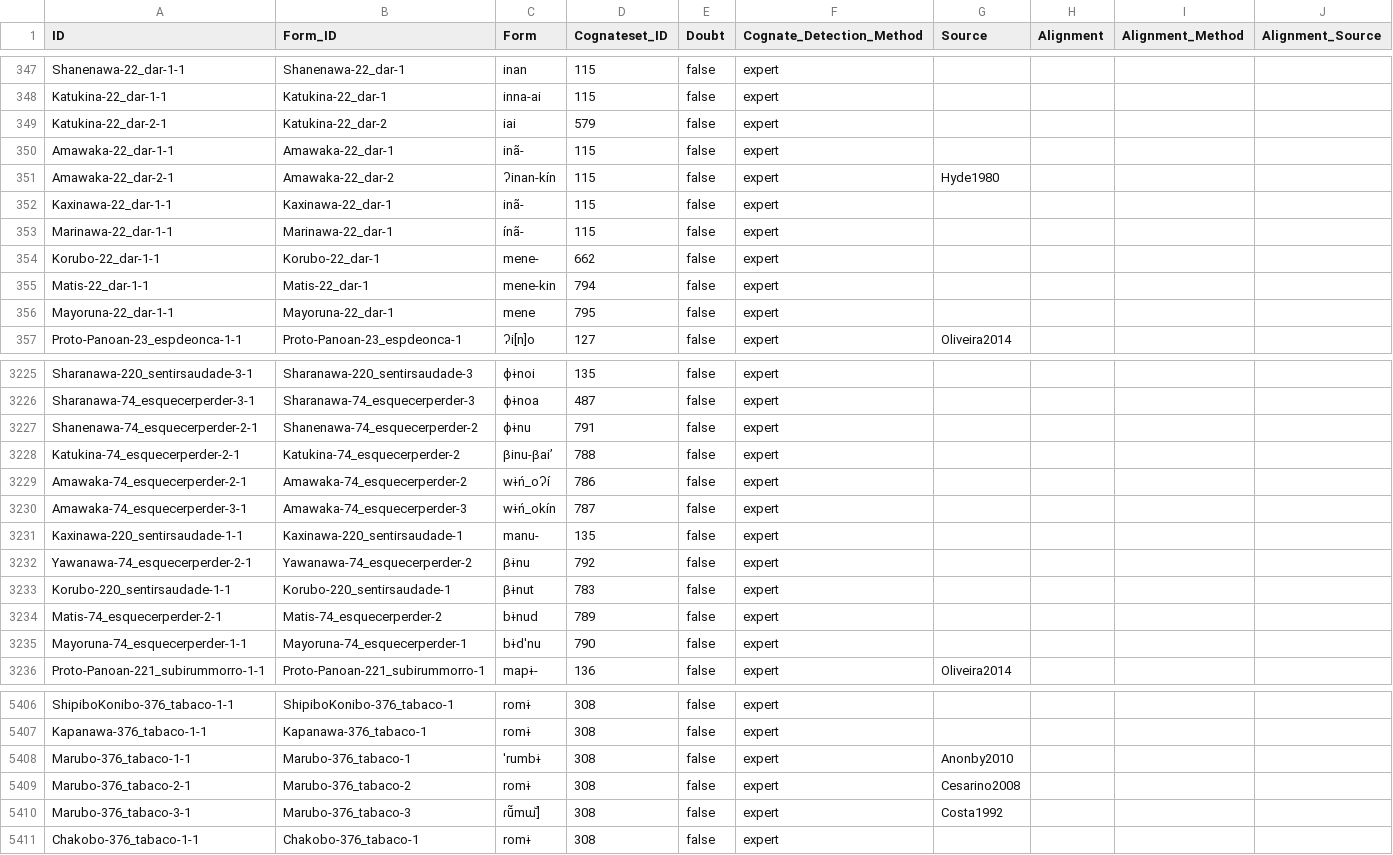
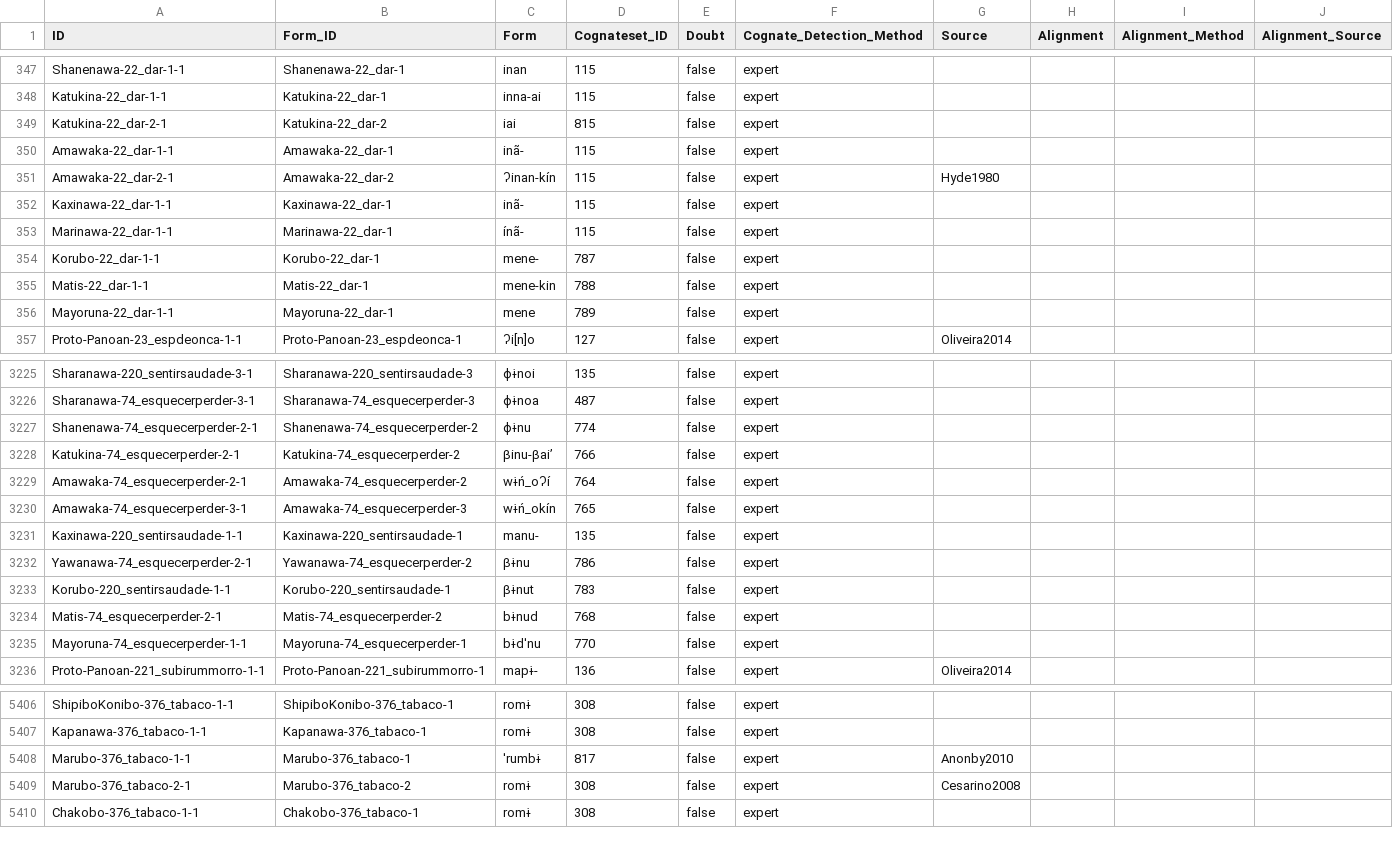
Before and after one commit to pano-takanan-history/oliveiraprotopanoan, a CSV file: cldf/cognates.csv, drawn as a sheet; only a part is shown, gaps mark what is left out; the diff covers the shown part only.

```diff
--- a/cldf/cognates.csv
+++ b/cldf/cognates.csv
@@ -348,3 +348,3 @@ Shanenawa-22_dar-1-1,Shanenawa-22_dar-1,inan,115,false,expert,,,,
 Katukina-22_dar-1-1,Katukina-22_dar-1,inna-ai,115,false,expert,,,,
-Katukina-22_dar-2-1,Katukina-22_dar-2,iai,579,false,expert,,,,
+Katukina-22_dar-2-1,Katukina-22_dar-2,iai,815,false,expert,,,,
 Amawaka-22_dar-1-1,Amawaka-22_dar-1,inã-,115,false,expert,,,,
@@ -353,5 +353,5 @@ Kaxinawa-22_dar-1-1,Kaxinawa-22_dar-1,inã-,115,false,expert,,,,
 Marinawa-22_dar-1-1,Marinawa-22_dar-1,ínã-,115,false,expert,,,,
-Korubo-22_dar-1-1,Korubo-22_dar-1,mene-,662,false,expert,,,,
-Matis-22_dar-1-1,Matis-22_dar-1,mene-kin,794,false,expert,,,,
-Mayoruna-22_dar-1-1,Mayoruna-22_dar-1,mene,795,false,expert,,,,
+Korubo-22_dar-1-1,Korubo-22_dar-1,mene-,787,false,expert,,,,
+Matis-22_dar-1-1,Matis-22_dar-1,mene-kin,788,false,expert,,,,
+Mayoruna-22_dar-1-1,Mayoruna-22_dar-1,mene,789,false,expert,,,,
 Proto-Panoan-23_espdeonca-1-1,Proto-Panoan-23_espdeonca-1,ʔi[n]o,127,false,expert,Oliveira2014,,,
@@ -3226,11 +3226,11 @@ Sharanawa-220_sentirsaudade-3-1,Sharanawa-220_sentirsaudade-3,ɸɨnoi,135,false,
 Sharanawa-74_esquecerperder-3-1,Sharanawa-74_esquecerperder-3,ɸɨnoa,487,false,expert,,,,
-Shanenawa-74_esquecerperder-2-1,Shanenawa-74_esquecerperder-2,ɸɨnu,791,false,expert,,,,
-Katukina-74_esquecerperder-2-1,Katukina-74_esquecerperder-2,βinu-βai’,788,false,expert,,,,
-Amawaka-74_esquecerperder-2-1,Amawaka-74_esquecerperder-2,wɨń_oʔí,786,false,expert,,,,
-Amawaka-74_esquecerperder-3-1,Amawaka-74_esquecerperder-3,wɨń_okín,787,false,expert,,,,
+Shanenawa-74_esquecerperder-2-1,Shanenawa-74_esquecerperder-2,ɸɨnu,774,false,expert,,,,
+Katukina-74_esquecerperder-2-1,Katukina-74_esquecerperder-2,βinu-βai’,766,false,expert,,,,
+Amawaka-74_esquecerperder-2-1,Amawaka-74_esquecerperder-2,wɨń_oʔí,764,false,expert,,,,
+Amawaka-74_esquecerperder-3-1,Amawaka-74_esquecerperder-3,wɨń_okín,765,false,expert,,,,
 Kaxinawa-220_sentirsaudade-1-1,Kaxinawa-220_sentirsaudade-1,manu-,135,false,expert,,,,
-Yawanawa-74_esquecerperder-2-1,Yawanawa-74_esquecerperder-2,βɨnu,792,false,expert,,,,
+Yawanawa-74_esquecerperder-2-1,Yawanawa-74_esquecerperder-2,βɨnu,786,false,expert,,,,
 Korubo-220_sentirsaudade-1-1,Korubo-220_sentirsaudade-1,βɨnut,783,false,expert,,,,
-Matis-74_esquecerperder-2-1,Matis-74_esquecerperder-2,bɨnud,789,false,expert,,,,
-Mayoruna-74_esquecerperder-1-1,Mayoruna-74_esquecerperder-1,bɨdˈnu,790,false,expert,,,,
+Matis-74_esquecerperder-2-1,Matis-74_esquecerperder-2,bɨnud,768,false,expert,,,,
+Mayoruna-74_esquecerperder-1-1,Mayoruna-74_esquecerperder-1,bɨdˈnu,770,false,expert,,,,
 Proto-Panoan-221_subirummorro-1-1,Proto-Panoan-221_subirummorro-1,mapɨ-,136,false,expert,Oliveira2014,,,
@@ -5407,5 +5407,4 @@ ShipiboKonibo-376_tabaco-1-1,ShipiboKonibo-376_tabaco-1,romɨ,308,false,expert,,
 Kapanawa-376_tabaco-1-1,Kapanawa-376_tabaco-1,romɨ,308,false,expert,,,,
-Marubo-376_tabaco-1-1,Marubo-376_tabaco-1,ˈrumbɨ,308,false,expert,Anonby2010,,,
+Marubo-376_tabaco-1-1,Marubo-376_tabaco-1,ˈrumbɨ,817,false,expert,Anonby2010,,,
 Marubo-376_tabaco-2-1,Marubo-376_tabaco-2,romɨ,308,false,expert,Cesarino2008,,,
-Marubo-376_tabaco-3-1,Marubo-376_tabaco-3,ɾū̃mɯ]̆,308,false,expert,Costa1992,,,
 Chakobo-376_tabaco-1-1,Chakobo-376_tabaco-1,romɨ,308,false,expert,,,,
```
Also changed, not shown: 122 edited cells elsewhere in this file, raw/raw.tsv, 9 other files.
